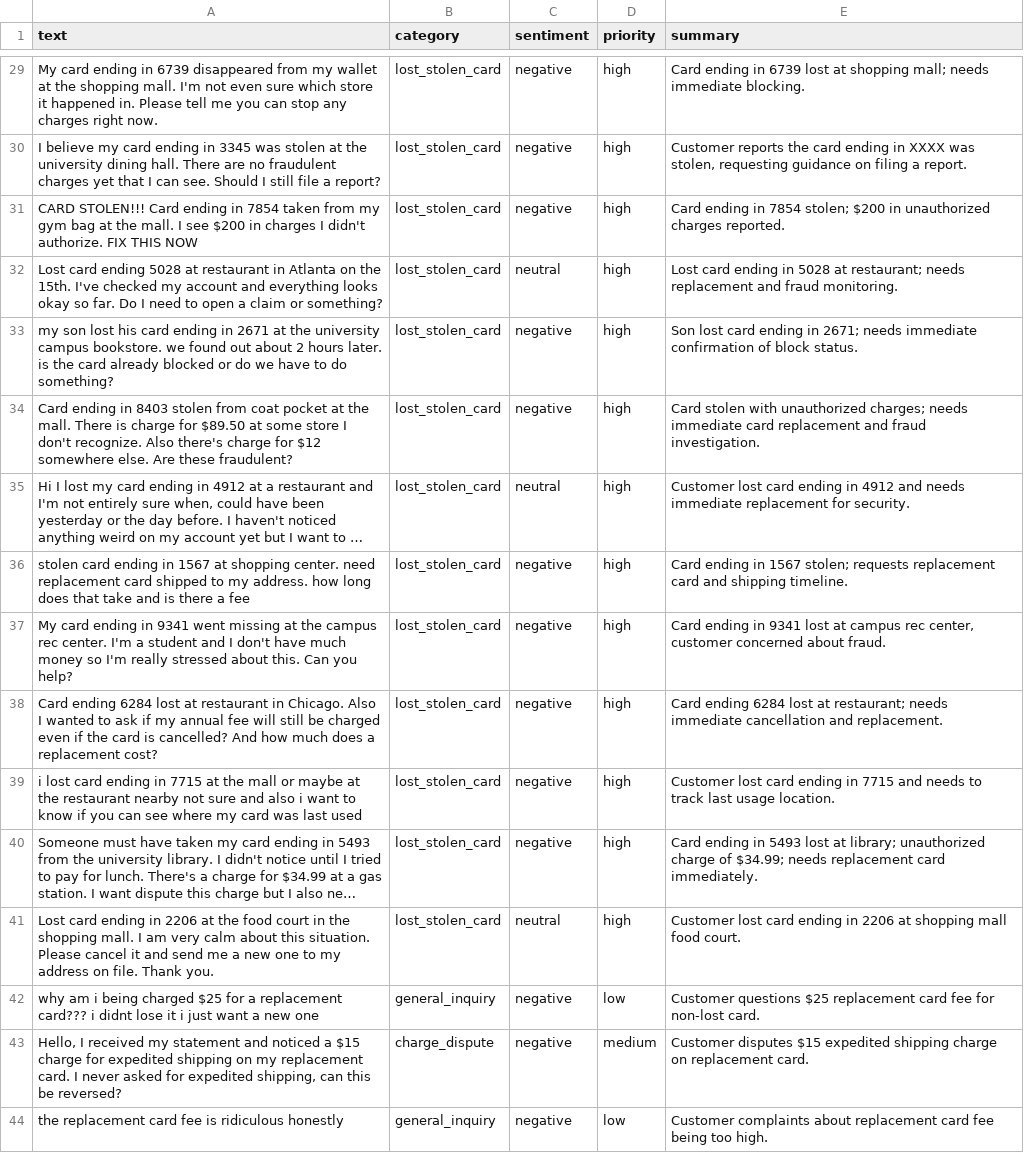
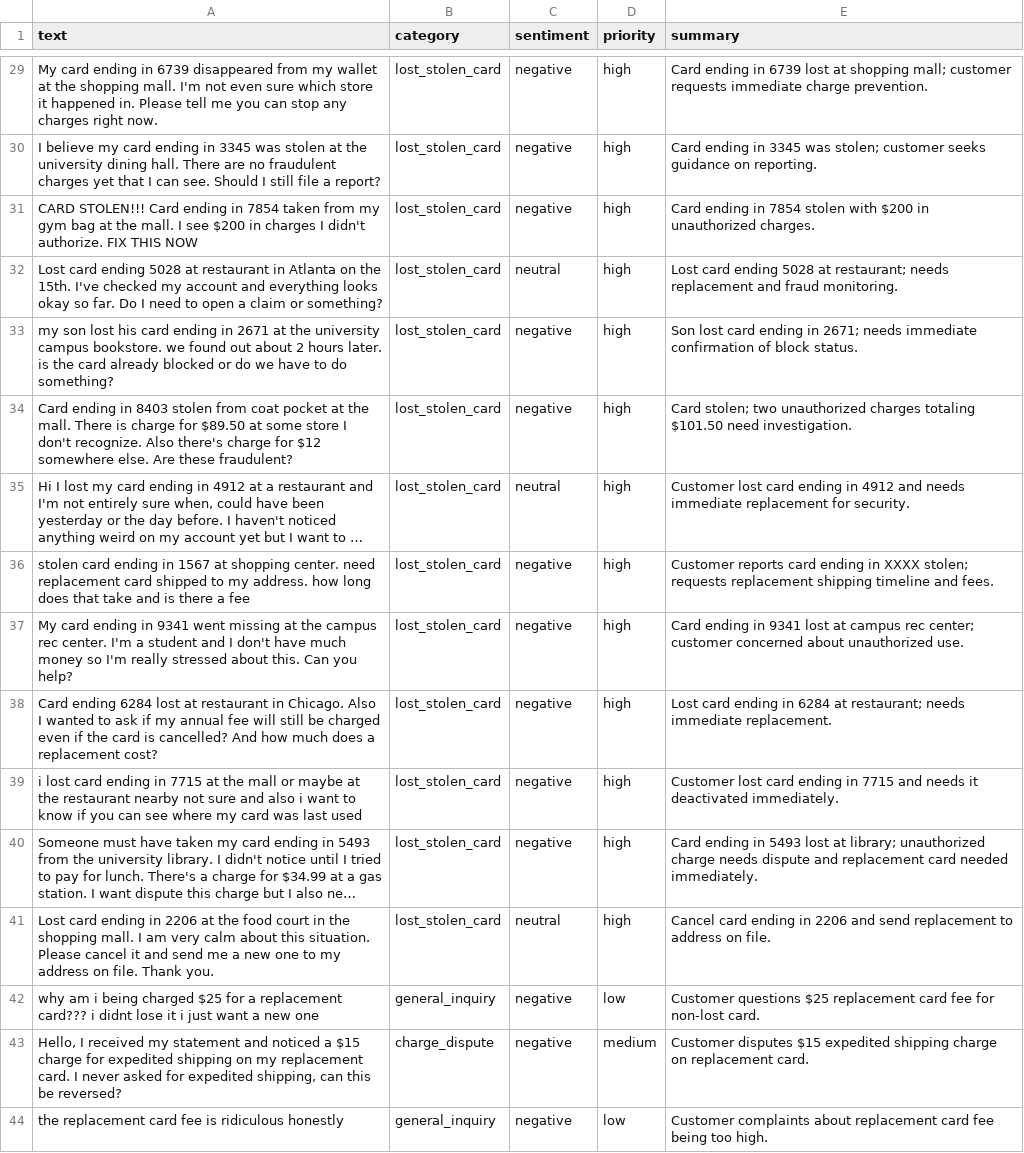
Before and after one commit to axelefron/ai-plan, a CSV file: semana-04/clasificador/results.csv, drawn as a sheet; only a part is shown, gaps mark what is left out; long unchanged cells end in …; the diff covers the shown part only; the diff names each change by its address in the sheet, - before the commit and + after, or states it on an @@ line.

```diff
--- a/semana-04/clasificador/results.csv
+++ b/semana-04/clasificador/results.csv
-E29 (summary): …shopping mall; needs immediate blocking.
+E29 (summary): …shopping mall; customer requests immediate charge prevention.
-E30 (summary): Customer reports the card ending in XXXX was stolen, requesting guidance on filing a report.
+E30 (summary): Card ending in 3345 was stolen; customer seeks guidance on reporting.
-E31 (summary): …in 7854 stolen; $200 in unauthorized charges reported.
+E31 (summary): …in 7854 stolen with $200 in unauthorized charges.
-E32 (summary): …card ending in 5028 at…
+E32 (summary): …card ending 5028 at…
-E34 (summary): Card stolen with unauthorized charges; needs immediate card replacement and fraud investigation.
+E34 (summary): Card stolen; two unauthorized charges totaling $101.50 need investigation.
-E36 (summary): Card ending in 1567 stolen; requests replacement card and shipping timeline.
+E36 (summary): Customer reports card ending in XXXX stolen; requests replacement shipping timeline and fees.
-E37 (summary): …campus rec center, customer concerned about fraud.
+E37 (summary): …campus rec center; customer concerned about unauthorized use.
-E38 (summary): Card ending 6284 lost at restaurant; needs immediate cancellation and replacement.
+E38 (summary): Lost card ending in 6284 at restaurant; needs immediate replacement.
-E39 (summary): …and needs to track last usage location.
+E39 (summary): …and needs it deactivated immediately.
-E40 (summary): …unauthorized charge of $34.99; needs replacement card immediately.
+E40 (summary): …unauthorized charge needs dispute and replacement card needed immediately.
-E41 (summary): Customer lost card ending in 2206 at shopping mall food court.
+E41 (summary): Cancel card ending in 2206 and send replacement to address on file.
```
Also changed, not shown: 176 edited cells elsewhere in this file, 11 other files.
